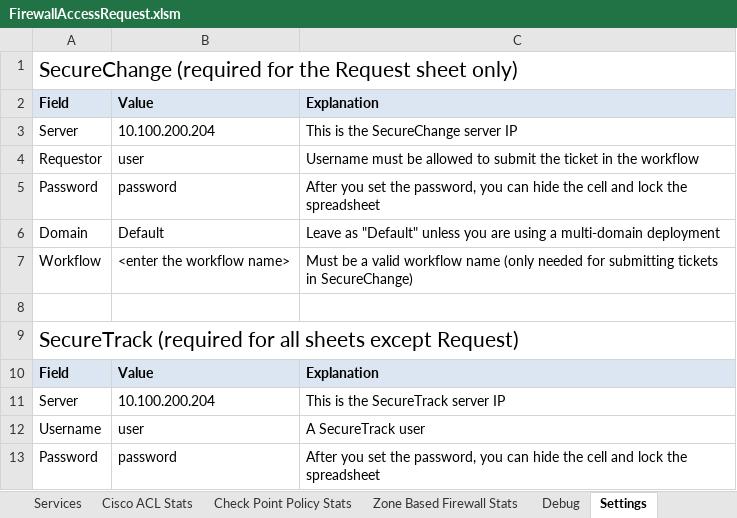
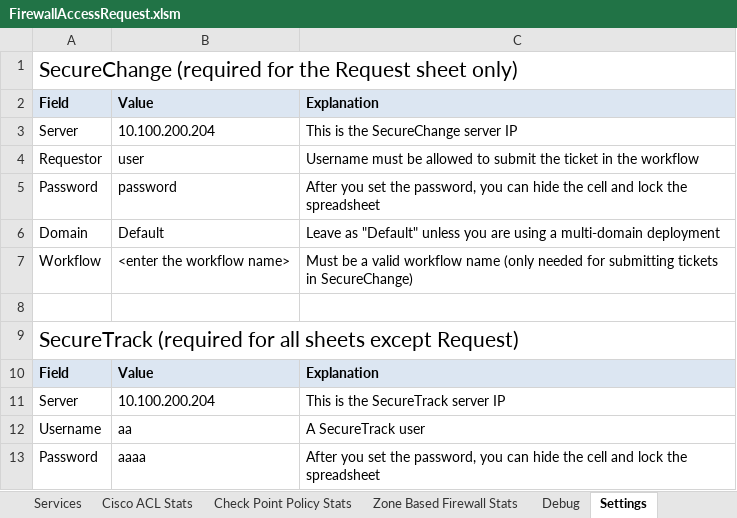
Before and after one commit to Tufin/Firewall-Access-Request, an Excel workbook: FirewallAccessRequest.xlsm, sheet Settings, drawn as a sheet; values as stored, in another font and other column widths than the file's, no borders; charts and pictures not drawn; the diff names each change by its address in the sheet, - before the commit and + after, or states it on an @@ line.

```diff
--- a/FirewallAccessRequest.xlsm (sheet Settings)
+++ b/FirewallAccessRequest.xlsm (sheet Settings)
-B12: user
+B12: aa
-B13: password
+B13: aaaa
```
